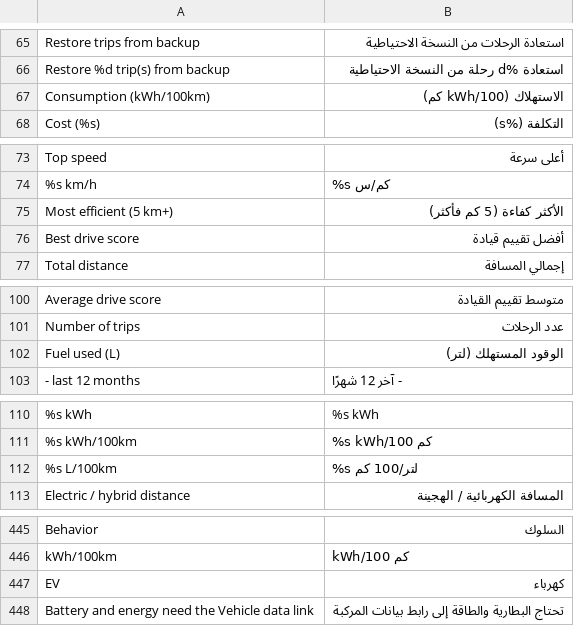
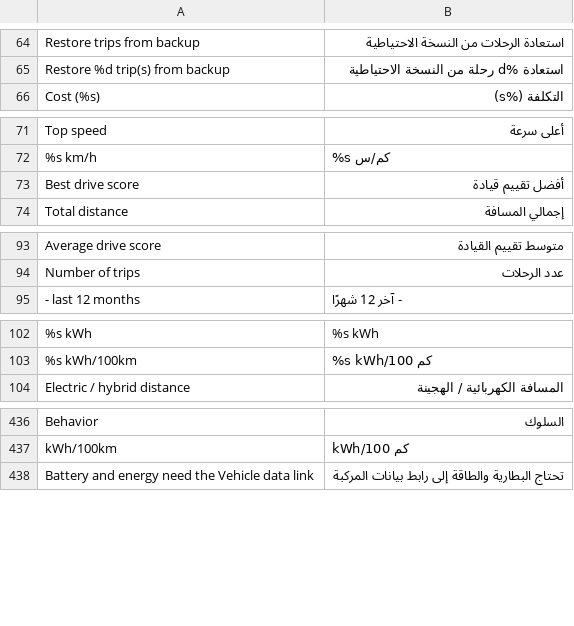
Before and after one commit to 3freet/Trip-Recorder-NG, a TSV file: assets/ar.tsv, drawn as a sheet; only a part is shown, gaps mark what is left out; removed rows and columns are numbered as before the commit, all else as after; the diff covers the shown part only; the diff names each change by its address in the sheet, - before the commit and + after, or states it on an @@ line.

Commit message:
Split hybrid consumption into electric and hybrid, group the lists by day
**This Trip**
- A trip that burned fuel shows two figures in the Energy tile instead of one kWh/100 km: Electric (kWh per 100 km driven on electricity, with what the engine put back into the battery added) and Hybrid (litres per 100 km driven with the engine running). The totals in kWh, litres and cost stay exact.

**My Trips and Charging**
- One card per day with its date and totals, and that day's rows inside it; the column captions are shown once above the list.

**Trip details**
- A Consumption block with the electric and hybrid figures, the engine charging and the cost per 100 km.
- Export GPX and Delete (Show place and Delete on charging details) are in the title bar.

**Attainment**
- A level gauge, a records list and a totals list. Most efficient counts trips that burned no fuel; Best fuel economy and Fuel economy are litres per 100 km of hybrid driving.

**Statistics**
- Consumption counts trips that burned no fuel; Fuel is litres per 100 km of hybrid driving. Daily date labels are thinned when they would touch.

**Other**
- Text on the driving screens is at least 18 sp; Tweaks, Setting and Q&A keep their sizes.
- A Q&A entry explains the two consumption numbers.
- Arabic strings for the new texts, unused ones removed.
- README (English and Arabic) and screenshots updated; the sample trips now include a hybrid trip.

```diff
--- a/assets/ar.tsv
+++ b/assets/ar.tsv
-row 67: Consumption (kWh/100km) | الاستهلاك (kWh/100 كم)
-row 75: Most efficient (5 km+) | الأكثر كفاءة (5 كم فأكثر)
-row 102: Fuel used (L) | الوقود المستهلك (لتر)
-row 112: %s L/100km | %s لتر/100 كم
-row 447: EV | كهرباء
```
Also changed, not shown: 31 added rows and 8 removed rows elsewhere in this file, 29 other files.
